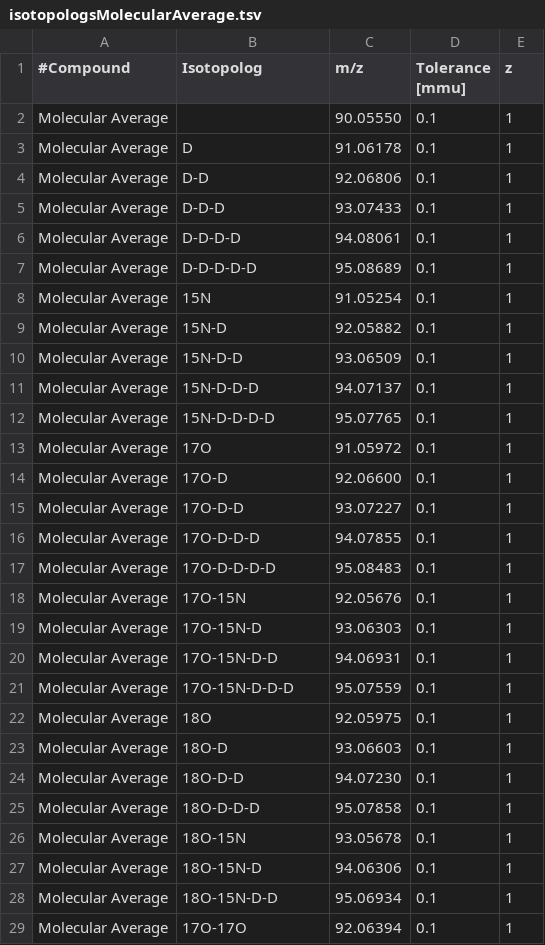
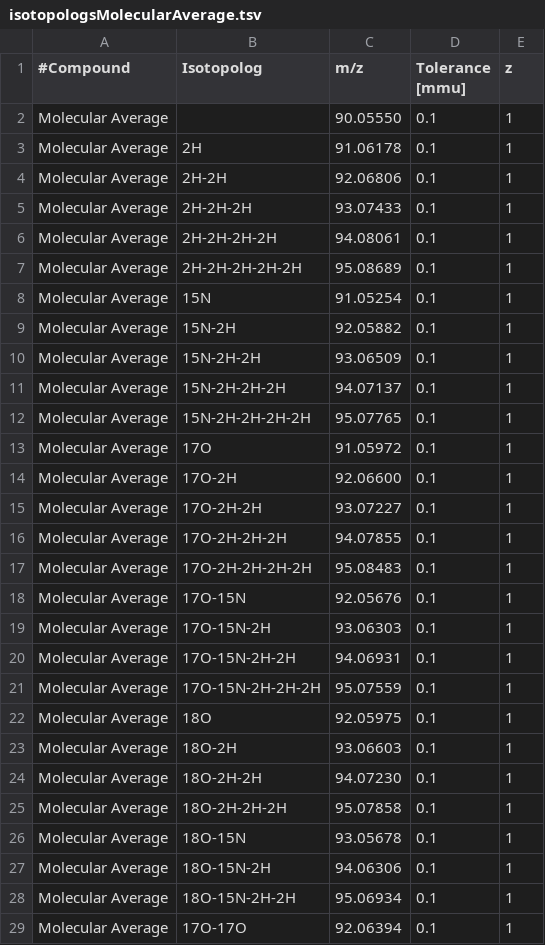
Before and after one commit to Csernica/isotomics, a TSV file: isotomics/input_data/Isotopologue tsv files/isotopologsMolecularAverage.tsv, drawn as a sheet; only a part is shown; the diff covers the shown part only.

```diff
--- a/isotomics/input_data/Isotopologue tsv files/isotopologsMolecularAverage.tsv
+++ b/isotomics/input_data/Isotopologue tsv files/isotopologsMolecularAverage.tsv
@@ -2,28 +2,28 @@
 Molecular Average		90.05550	0.1	1
-Molecular Average	D	91.06178	0.1	1
-Molecular Average	D-D	92.06806	0.1	1
-Molecular Average	D-D-D	93.07433	0.1	1
-Molecular Average	D-D-D-D	94.08061	0.1	1
-Molecular Average	D-D-D-D-D	95.08689	0.1	1
+Molecular Average	2H	91.06178	0.1	1
+Molecular Average	2H-2H	92.06806	0.1	1
+Molecular Average	2H-2H-2H	93.07433	0.1	1
+Molecular Average	2H-2H-2H-2H	94.08061	0.1	1
+Molecular Average	2H-2H-2H-2H-2H	95.08689	0.1	1
 Molecular Average	15N	91.05254	0.1	1
-Molecular Average	15N-D	92.05882	0.1	1
-Molecular Average	15N-D-D	93.06509	0.1	1
-Molecular Average	15N-D-D-D	94.07137	0.1	1
-Molecular Average	15N-D-D-D-D	95.07765	0.1	1
+Molecular Average	15N-2H	92.05882	0.1	1
+Molecular Average	15N-2H-2H	93.06509	0.1	1
+Molecular Average	15N-2H-2H-2H	94.07137	0.1	1
+Molecular Average	15N-2H-2H-2H-2H	95.07765	0.1	1
 Molecular Average	17O	91.05972	0.1	1
-Molecular Average	17O-D	92.06600	0.1	1
-Molecular Average	17O-D-D	93.07227	0.1	1
-Molecular Average	17O-D-D-D	94.07855	0.1	1
-Molecular Average	17O-D-D-D-D	95.08483	0.1	1
+Molecular Average	17O-2H	92.06600	0.1	1
+Molecular Average	17O-2H-2H	93.07227	0.1	1
+Molecular Average	17O-2H-2H-2H	94.07855	0.1	1
+Molecular Average	17O-2H-2H-2H-2H	95.08483	0.1	1
 Molecular Average	17O-15N	92.05676	0.1	1
-Molecular Average	17O-15N-D	93.06303	0.1	1
-Molecular Average	17O-15N-D-D	94.06931	0.1	1
-Molecular Average	17O-15N-D-D-D	95.07559	0.1	1
+Molecular Average	17O-15N-2H	93.06303	0.1	1
+Molecular Average	17O-15N-2H-2H	94.06931	0.1	1
+Molecular Average	17O-15N-2H-2H-2H	95.07559	0.1	1
 Molecular Average	18O	92.05975	0.1	1
-Molecular Average	18O-D	93.06603	0.1	1
-Molecular Average	18O-D-D	94.07230	0.1	1
-Molecular Average	18O-D-D-D	95.07858	0.1	1
+Molecular Average	18O-2H	93.06603	0.1	1
+Molecular Average	18O-2H-2H	94.07230	0.1	1
+Molecular Average	18O-2H-2H-2H	95.07858	0.1	1
 Molecular Average	18O-15N	93.05678	0.1	1
-Molecular Average	18O-15N-D	94.06306	0.1	1
-Molecular Average	18O-15N-D-D	95.06934	0.1	1
+Molecular Average	18O-15N-2H	94.06306	0.1	1
+Molecular Average	18O-15N-2H-2H	95.06934	0.1	1
 Molecular Average	17O-17O	92.06394	0.1	1
```
Also changed, not shown: 42 edited cells elsewhere in this file, isotomics/input_data/Alanine Experimental Errors.csv, 12 other files.
